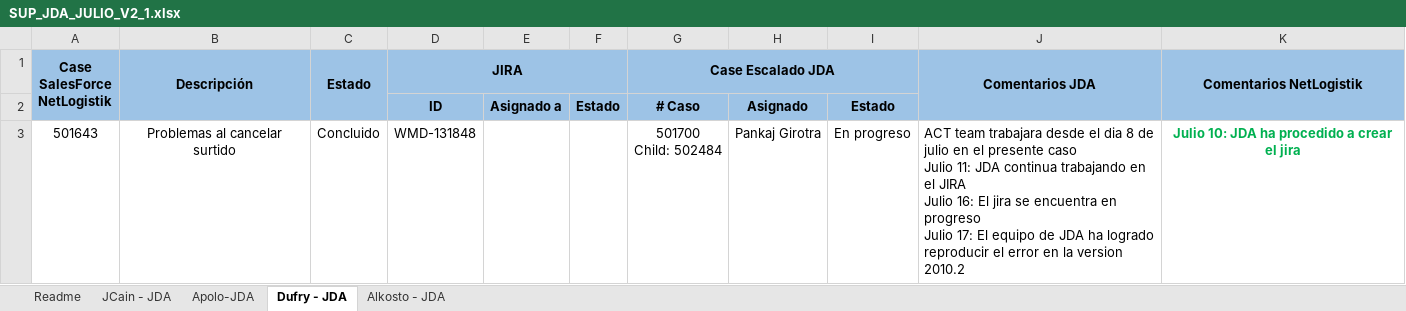
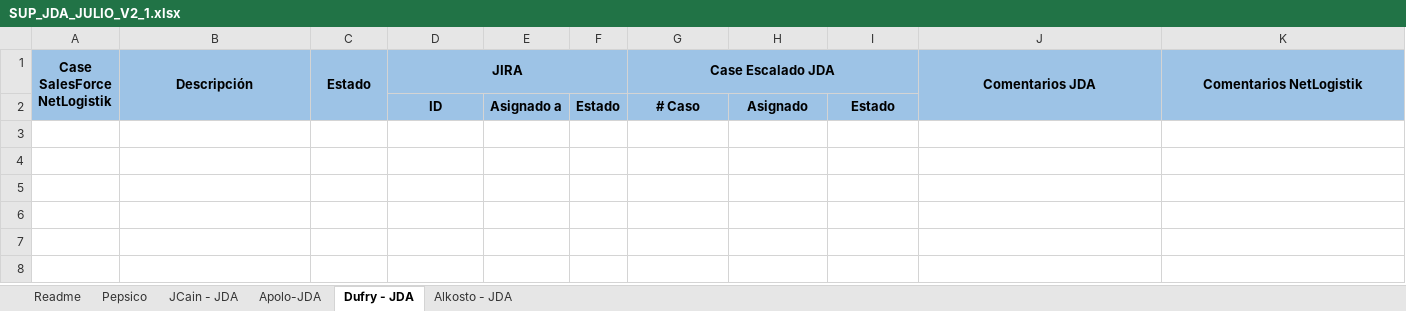
Before and after one commit to CoNetlogistik/Netlogistik, an Excel workbook: 01- Casos escalados JDA/SUP_JDA_JULIO_V2_1.xlsx, sheet Dufry - JDA, drawn as a sheet; values as stored, in another font and other column widths than the file's, no borders; ↵ is a line break in a cell; the diff names each change by its address in the sheet, - before the commit and + after, or states it on an @@ line.

Commit message:
Update
Add case about pepsico

```diff
--- a/01- Casos escalados JDA/SUP_JDA_JULIO_V2_1.xlsx (sheet Dufry - JDA)
+++ b/01- Casos escalados JDA/SUP_JDA_JULIO_V2_1.xlsx (sheet Dufry - JDA)
+sheet tab: Pepsico
@@ row 3 hidden: 501643 | Problemas al cancelar surtido | Concluido | WMD-131848 |  |  | 501700 ↵ Child: 502484 | Pankaj Girotra | En progreso | ACT team trabajara desde el dia 8 de julio en el presente caso ↵ Julio 11: JDA continua trabajando en el JIRA ↵ Julio 16: El jira se encuentra en progreso ↵ Julio 17: El equipo de JDA ha logrado reproducir el error en la version 2010.2 | Julio 10: JDA ha procedido a crear el jira @@
```
Also changed, not shown: sheet Alkosto - JDA.
